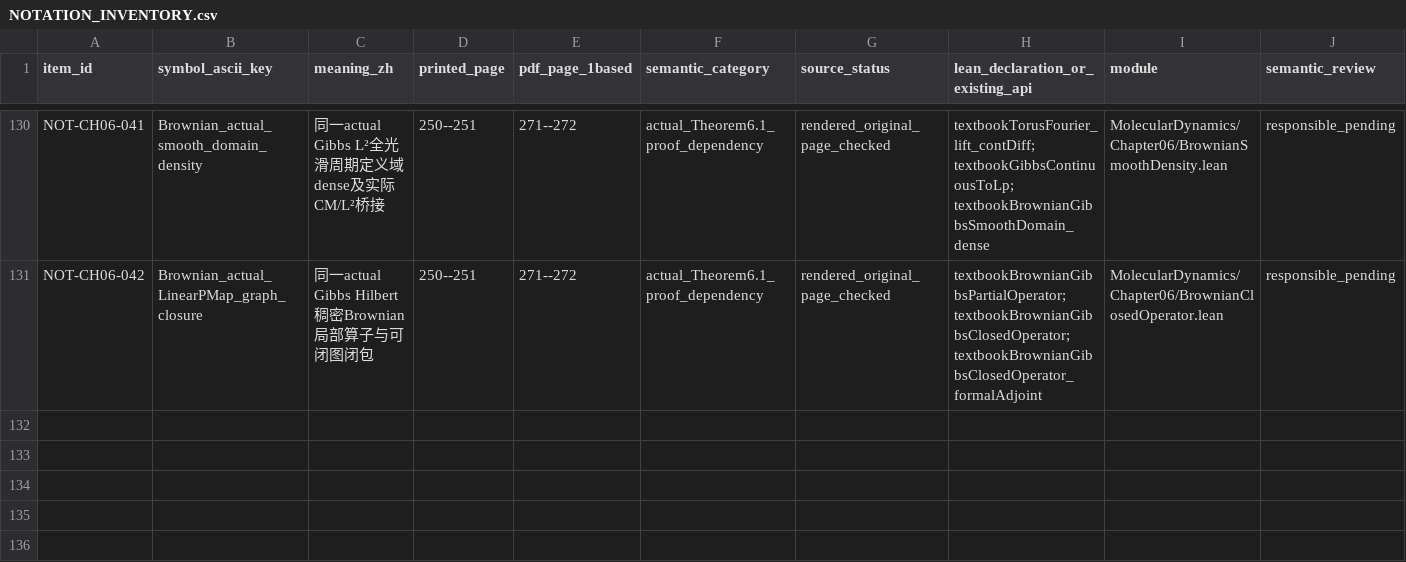
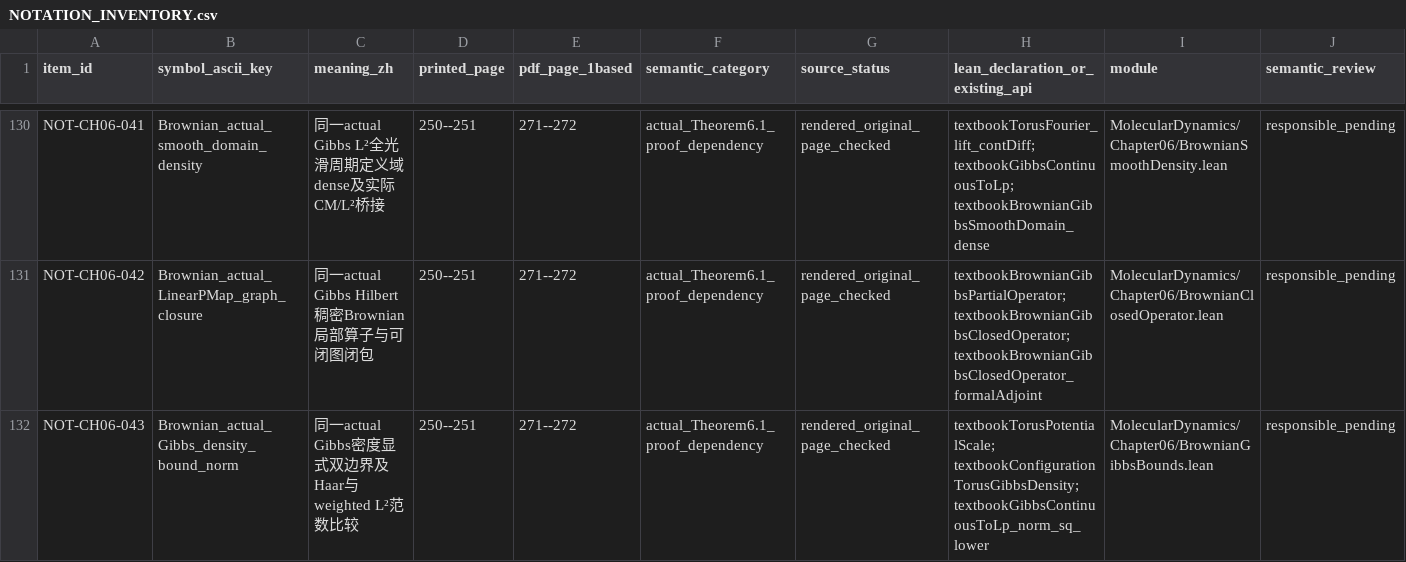
Before and after one commit to zhuanxv-G/MolecularDynamicsFormalization, a CSV file: docs/NOTATION_INVENTORY.csv, drawn as a sheet; only a part is shown, gaps mark what is left out; rows hold the shown columns only; the diff names each change by its address in the sheet, - before the commit and + after, or states it on an @@ line.

```diff
--- a/docs/NOTATION_INVENTORY.csv
+++ b/docs/NOTATION_INVENTORY.csv
+row 132: NOT-CH06-043 | Brownian_actual_Gibbs_density_bound_norm | 同一actual Gibbs密度显式双边界及Haar与weighted L²范数比较 | 250--251 | 271--272 | actual_Theorem6.1_proof_dependency | rendered_original_page_checked | textbookTorusPotentialScale; textbookConfigurationTorusGibbsDensity; textbookGibbsContinuousToLp_norm_sq_lower | MolecularDynamics/Chapter06/BrownianGibbsBounds.lean | responsible_pending
```
Also changed, not shown: docs/audits/2026-10-01-initial/CLAIM_LEDGER.csv, 26 other files.
